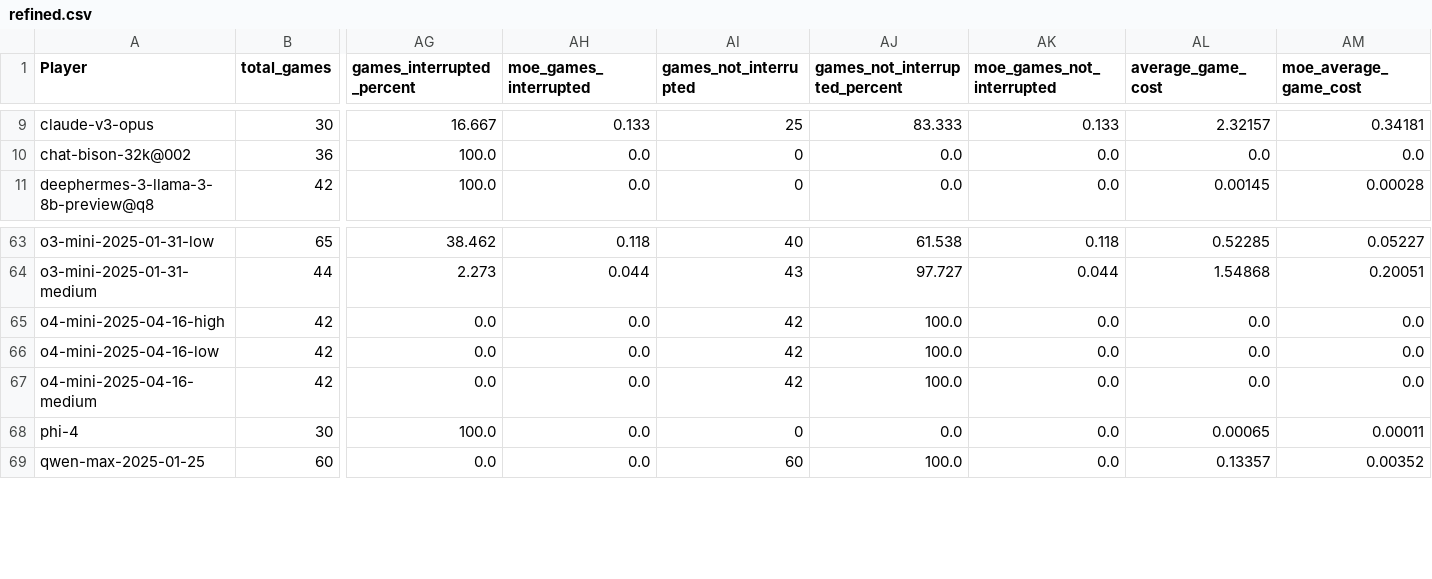
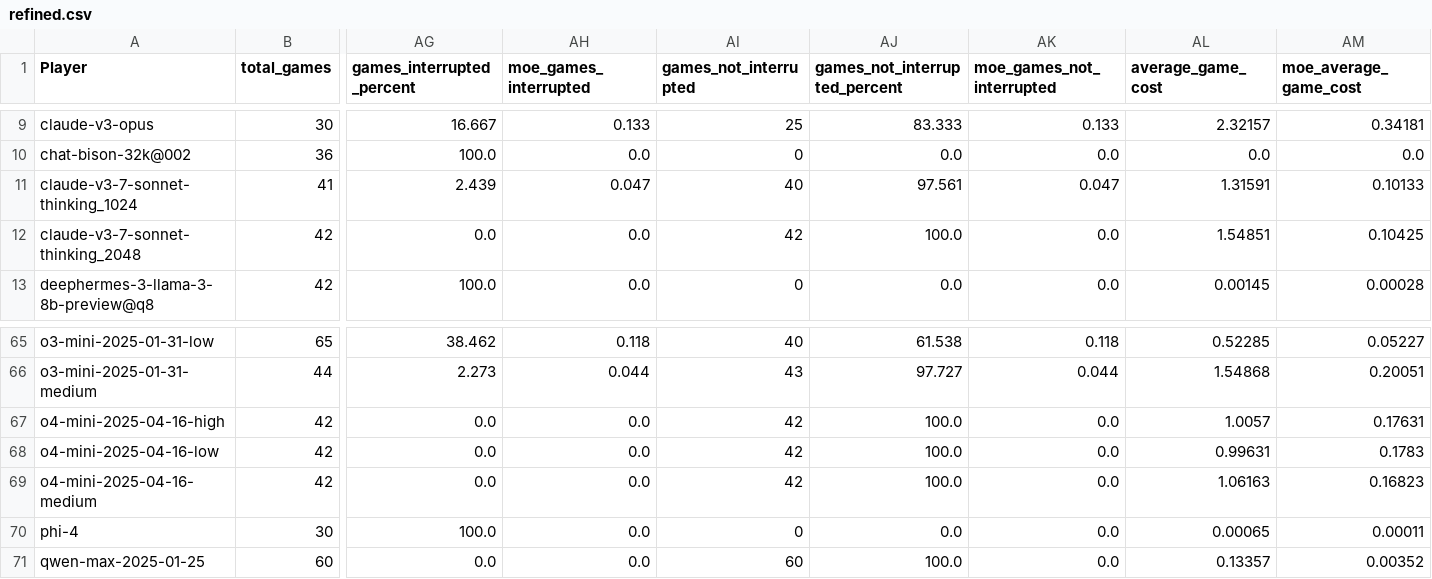
Before and after one commit to maxim-saplin/llm_chess, a CSV file: data_processing/refined.csv, drawn as a sheet; only a part is shown, gaps mark what is left out; addresses are those after the commit; rows hold the shown columns only; the diff names each change by its address in the sheet, - before the commit and + after, or states it on an @@ line.

```diff
--- a/data_processing/refined.csv
+++ b/data_processing/refined.csv
+row 11: claude-v3-7-sonnet-thinking_1024 | 41 | 2.439 | 0.047 | 40 | 97.561 | 0.047 | 1.31591 | 0.10133
+row 12: claude-v3-7-sonnet-thinking_2048 | 42 | 0.0 | 0.0 | 42 | 100.0 | 0.0 | 1.54851 | 0.10425
-AL67 (average_game_cost): 0.0
+AL67 (average_game_cost): 1.0057
-AM67 (moe_average_game_cost): 0.0
+AM67 (moe_average_game_cost): 0.17631
-AL68 (average_game_cost): 0.0
+AL68 (average_game_cost): 0.99631
-AM68 (moe_average_game_cost): 0.0
+AM68 (moe_average_game_cost): 0.1783
-AL69 (average_game_cost): 0.0
+AL69 (average_game_cost): 1.06163
-AM69 (moe_average_game_cost): 0.0
+AM69 (moe_average_game_cost): 0.16823
```
Also changed, not shown: data_processing/aggregate.csv, data_processing/models_metadata.csv, 6 other files.
